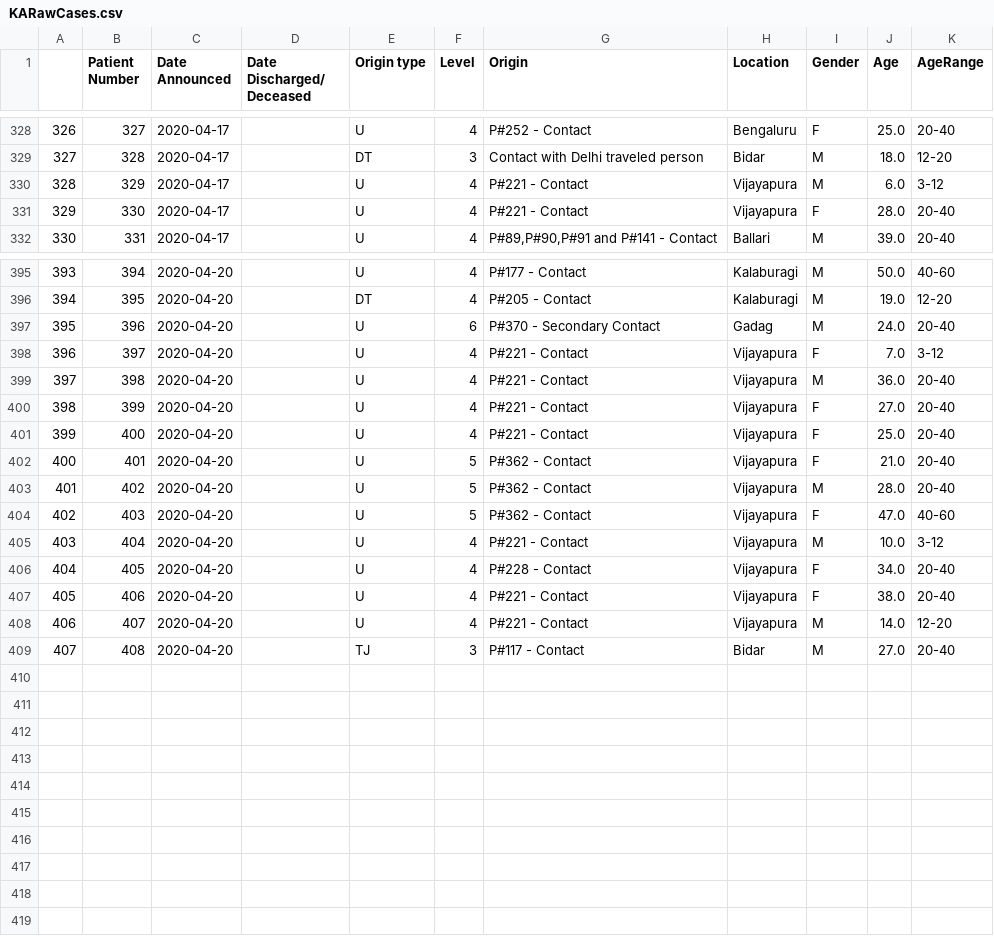
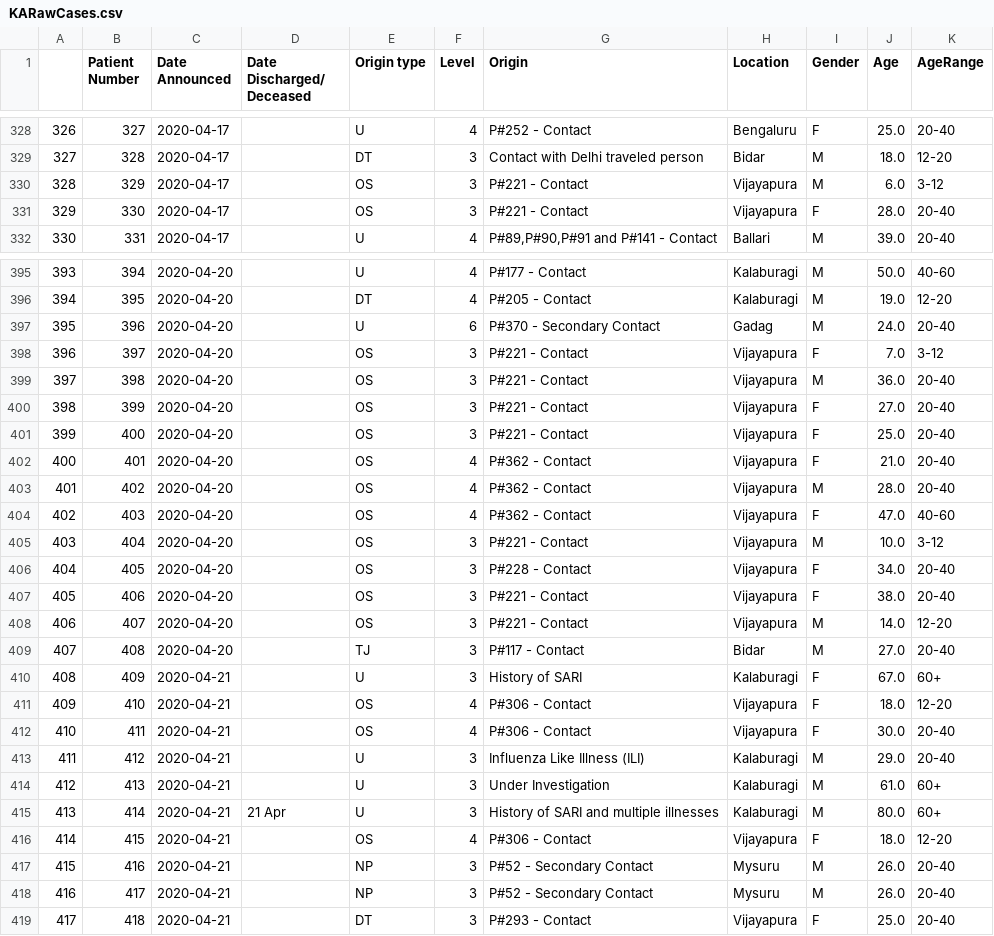
Before and after one commit to muthukumar-ram/covid19indialive, a CSV file: dataset/KARawCases.csv, drawn as a sheet; only a part is shown, gaps mark what is left out; the diff covers the shown part only.

```diff
--- a/dataset/KARawCases.csv
+++ b/dataset/KARawCases.csv
@@ -329,4 +329,4 @@
 327,328,2020-04-17,,DT,3,Contact with Delhi traveled person,Bidar,M,18.0,12-20
-328,329,2020-04-17,,U,4,P#221 - Contact,Vijayapura,M,6.0,3-12
-329,330,2020-04-17,,U,4,P#221 - Contact,Vijayapura,F,28.0,20-40
+328,329,2020-04-17,,OS,3,P#221 - Contact,Vijayapura,M,6.0,3-12
+329,330,2020-04-17,,OS,3,P#221 - Contact,Vijayapura,F,28.0,20-40
 330,331,2020-04-17,,U,4,"P#89,P#90,P#91 and P#141 - Contact",Ballari,M,39.0,20-40
@@ -397,13 +397,23 @@
 395,396,2020-04-20,,U,6,P#370 - Secondary Contact,Gadag,M,24.0,20-40
-396,397,2020-04-20,,U,4,P#221 - Contact,Vijayapura,F,7.0,3-12
-397,398,2020-04-20,,U,4,P#221 - Contact,Vijayapura,M,36.0,20-40
-398,399,2020-04-20,,U,4,P#221 - Contact,Vijayapura,F,27.0,20-40
-399,400,2020-04-20,,U,4,P#221 - Contact,Vijayapura,F,25.0,20-40
-400,401,2020-04-20,,U,5,P#362 - Contact,Vijayapura,F,21.0,20-40
-401,402,2020-04-20,,U,5,P#362 - Contact,Vijayapura,M,28.0,20-40
-402,403,2020-04-20,,U,5,P#362 - Contact,Vijayapura,F,47.0,40-60
-403,404,2020-04-20,,U,4,P#221 - Contact,Vijayapura,M,10.0,3-12
-404,405,2020-04-20,,U,4,P#228 - Contact,Vijayapura,F,34.0,20-40
-405,406,2020-04-20,,U,4,P#221 - Contact,Vijayapura,F,38.0,20-40
-406,407,2020-04-20,,U,4,P#221 - Contact,Vijayapura,M,14.0,12-20
+396,397,2020-04-20,,OS,3,P#221 - Contact,Vijayapura,F,7.0,3-12
+397,398,2020-04-20,,OS,3,P#221 - Contact,Vijayapura,M,36.0,20-40
+398,399,2020-04-20,,OS,3,P#221 - Contact,Vijayapura,F,27.0,20-40
+399,400,2020-04-20,,OS,3,P#221 - Contact,Vijayapura,F,25.0,20-40
+400,401,2020-04-20,,OS,4,P#362 - Contact,Vijayapura,F,21.0,20-40
+401,402,2020-04-20,,OS,4,P#362 - Contact,Vijayapura,M,28.0,20-40
+402,403,2020-04-20,,OS,4,P#362 - Contact,Vijayapura,F,47.0,40-60
+403,404,2020-04-20,,OS,3,P#221 - Contact,Vijayapura,M,10.0,3-12
+404,405,2020-04-20,,OS,3,P#228 - Contact,Vijayapura,F,34.0,20-40
+405,406,2020-04-20,,OS,3,P#221 - Contact,Vijayapura,F,38.0,20-40
+406,407,2020-04-20,,OS,3,P#221 - Contact,Vijayapura,M,14.0,12-20
 407,408,2020-04-20,,TJ,3,P#117 - Contact,Bidar,M,27.0,20-40
+408,409,2020-04-21,,U,3,History of SARI,Kalaburagi,F,67.0,60+
+409,410,2020-04-21,,OS,4,P#306 - Contact,Vijayapura,F,18.0,12-20
+410,411,2020-04-21,,OS,4,P#306 - Contact,Vijayapura,F,30.0,20-40
+411,412,2020-04-21,,U,3,Influenza Like Illness (ILI),Kalaburagi,M,29.0,20-40
+412,413,2020-04-21,,U,3,Under Investigation,Kalaburagi,M,61.0,60+
+413,414,2020-04-21,21 Apr,U,3,History of SARI and multiple illnesses,Kalaburagi,M,80.0,60+
+414,415,2020-04-21,,OS,4,P#306 - Contact,Vijayapura,F,18.0,12-20
+415,416,2020-04-21,,NP,3,P#52 - Secondary Contact,Mysuru,M,26.0,20-40
+416,417,2020-04-21,,NP,3,P#52 - Secondary Contact,Mysuru,M,26.0,20-40
+417,418,2020-04-21,,DT,3,P#293 - Contact,Vijayapura,F,25.0,20-40
```
Also changed, not shown: 54 edited cells elsewhere in this file.
